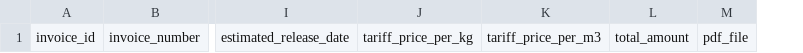
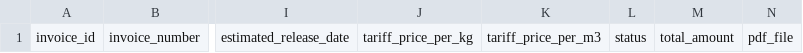
Before and after one commit to Zhilzhas/Sklad, a CSV file: data/invoices.csv, drawn as a sheet; only a part is shown, gaps mark what is left out; the diff names each change by its address in the sheet, - before the commit and + after, or states it on an @@ line.

Commit message:
Fix tariff math add status and wagon capacity plus mobile UX improvements

```diff
--- a/data/invoices.csv
+++ b/data/invoices.csv
+column L, row 1: status
```
Also changed, not shown: 8 other files.
